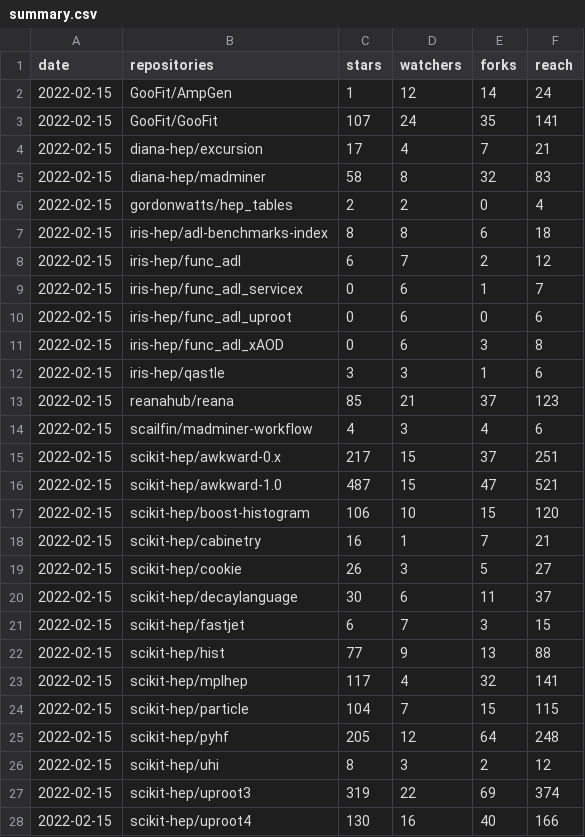
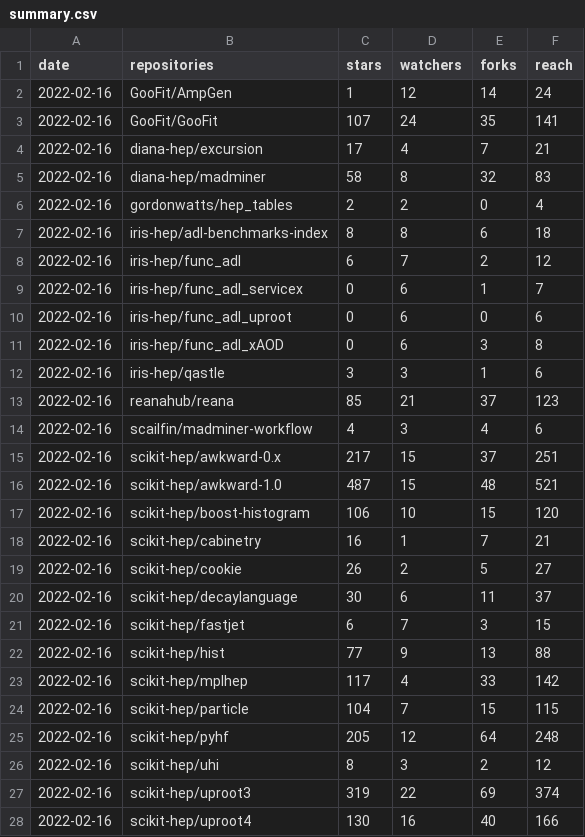
Before and after one commit to iris-hep/analysis-community-summary, a CSV file: summary.csv, drawn as a sheet; only a part is shown; the diff covers the shown part only.

```diff
--- a/summary.csv
+++ b/summary.csv
@@ -1,28 +1,28 @@
 date,repositories,stars,watchers,forks,reach
-2022-02-15,GooFit/AmpGen,1,12,14,24
-2022-02-15,GooFit/GooFit,107,24,35,141
-2022-02-15,diana-hep/excursion,17,4,7,21
-2022-02-15,diana-hep/madminer,58,8,32,83
-2022-02-15,gordonwatts/hep_tables,2,2,0,4
-2022-02-15,iris-hep/adl-benchmarks-index,8,8,6,18
-2022-02-15,iris-hep/func_adl,6,7,2,12
-2022-02-15,iris-hep/func_adl_servicex,0,6,1,7
-2022-02-15,iris-hep/func_adl_uproot,0,6,0,6
-2022-02-15,iris-hep/func_adl_xAOD,0,6,3,8
-2022-02-15,iris-hep/qastle,3,3,1,6
-2022-02-15,reanahub/reana,85,21,37,123
-2022-02-15,scailfin/madminer-workflow,4,3,4,6
-2022-02-15,scikit-hep/awkward-0.x,217,15,37,251
-2022-02-15,scikit-hep/awkward-1.0,487,15,47,521
-2022-02-15,scikit-hep/boost-histogram,106,10,15,120
-2022-02-15,scikit-hep/cabinetry,16,1,7,21
-2022-02-15,scikit-hep/cookie,26,3,5,27
-2022-02-15,scikit-hep/decaylanguage,30,6,11,37
-2022-02-15,scikit-hep/fastjet,6,7,3,15
-2022-02-15,scikit-hep/hist,77,9,13,88
-2022-02-15,scikit-hep/mplhep,117,4,32,141
-2022-02-15,scikit-hep/particle,104,7,15,115
-2022-02-15,scikit-hep/pyhf,205,12,64,248
-2022-02-15,scikit-hep/uhi,8,3,2,12
-2022-02-15,scikit-hep/uproot3,319,22,69,374
-2022-02-15,scikit-hep/uproot4,130,16,40,166
+2022-02-16,GooFit/AmpGen,1,12,14,24
+2022-02-16,GooFit/GooFit,107,24,35,141
+2022-02-16,diana-hep/excursion,17,4,7,21
+2022-02-16,diana-hep/madminer,58,8,32,83
+2022-02-16,gordonwatts/hep_tables,2,2,0,4
+2022-02-16,iris-hep/adl-benchmarks-index,8,8,6,18
+2022-02-16,iris-hep/func_adl,6,7,2,12
+2022-02-16,iris-hep/func_adl_servicex,0,6,1,7
+2022-02-16,iris-hep/func_adl_uproot,0,6,0,6
+2022-02-16,iris-hep/func_adl_xAOD,0,6,3,8
+2022-02-16,iris-hep/qastle,3,3,1,6
+2022-02-16,reanahub/reana,85,21,37,123
+2022-02-16,scailfin/madminer-workflow,4,3,4,6
+2022-02-16,scikit-hep/awkward-0.x,217,15,37,251
+2022-02-16,scikit-hep/awkward-1.0,487,15,48,521
+2022-02-16,scikit-hep/boost-histogram,106,10,15,120
+2022-02-16,scikit-hep/cabinetry,16,1,7,21
+2022-02-16,scikit-hep/cookie,26,2,5,27
+2022-02-16,scikit-hep/decaylanguage,30,6,11,37
+2022-02-16,scikit-hep/fastjet,6,7,3,15
+2022-02-16,scikit-hep/hist,77,9,13,88
+2022-02-16,scikit-hep/mplhep,117,4,33,142
+2022-02-16,scikit-hep/particle,104,7,15,115
+2022-02-16,scikit-hep/pyhf,205,12,64,248
+2022-02-16,scikit-hep/uhi,8,3,2,12
+2022-02-16,scikit-hep/uproot3,319,22,69,374
+2022-02-16,scikit-hep/uproot4,130,16,40,166
```
Also changed, not shown: 6 edited cells elsewhere in this file, summary-time-series.csv.
